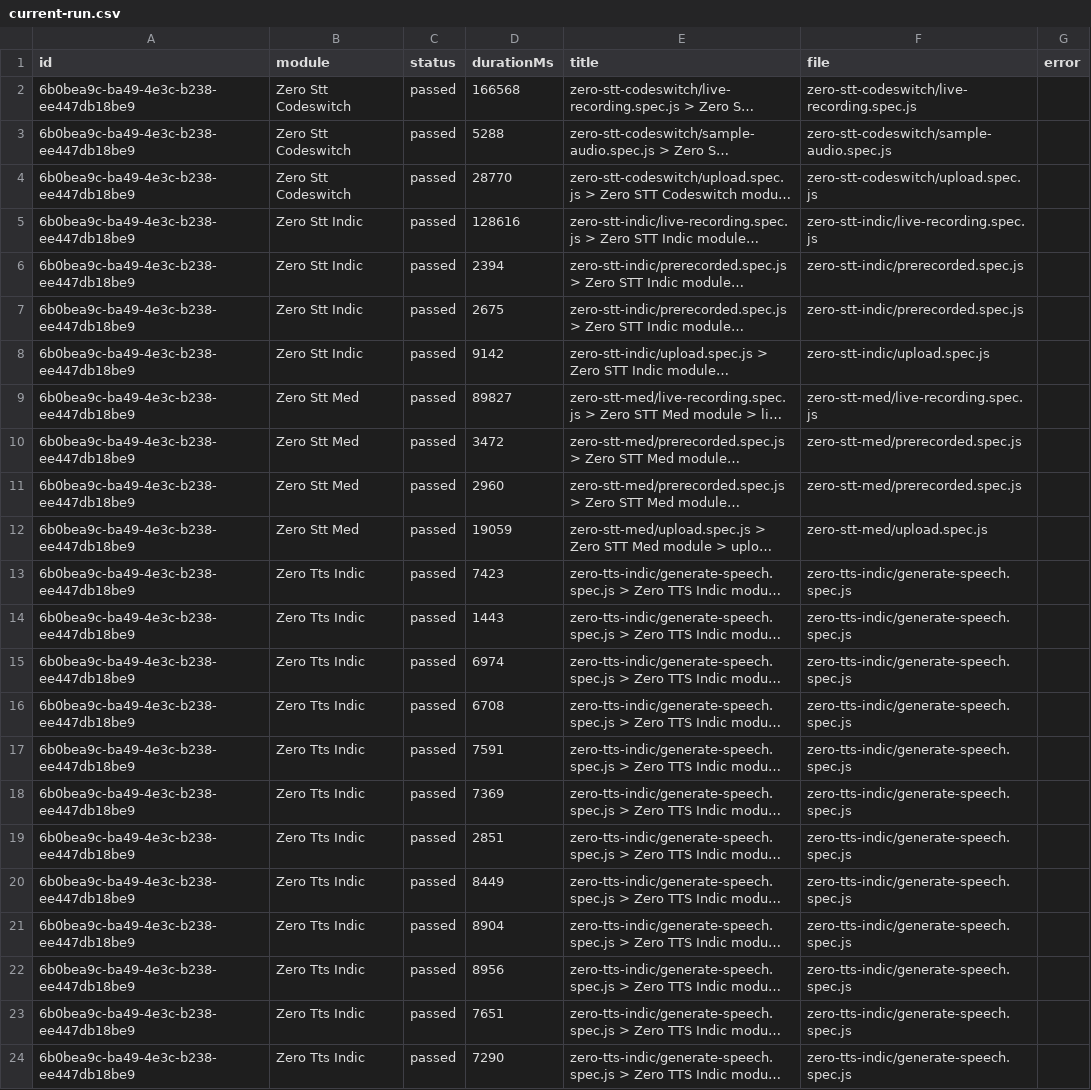
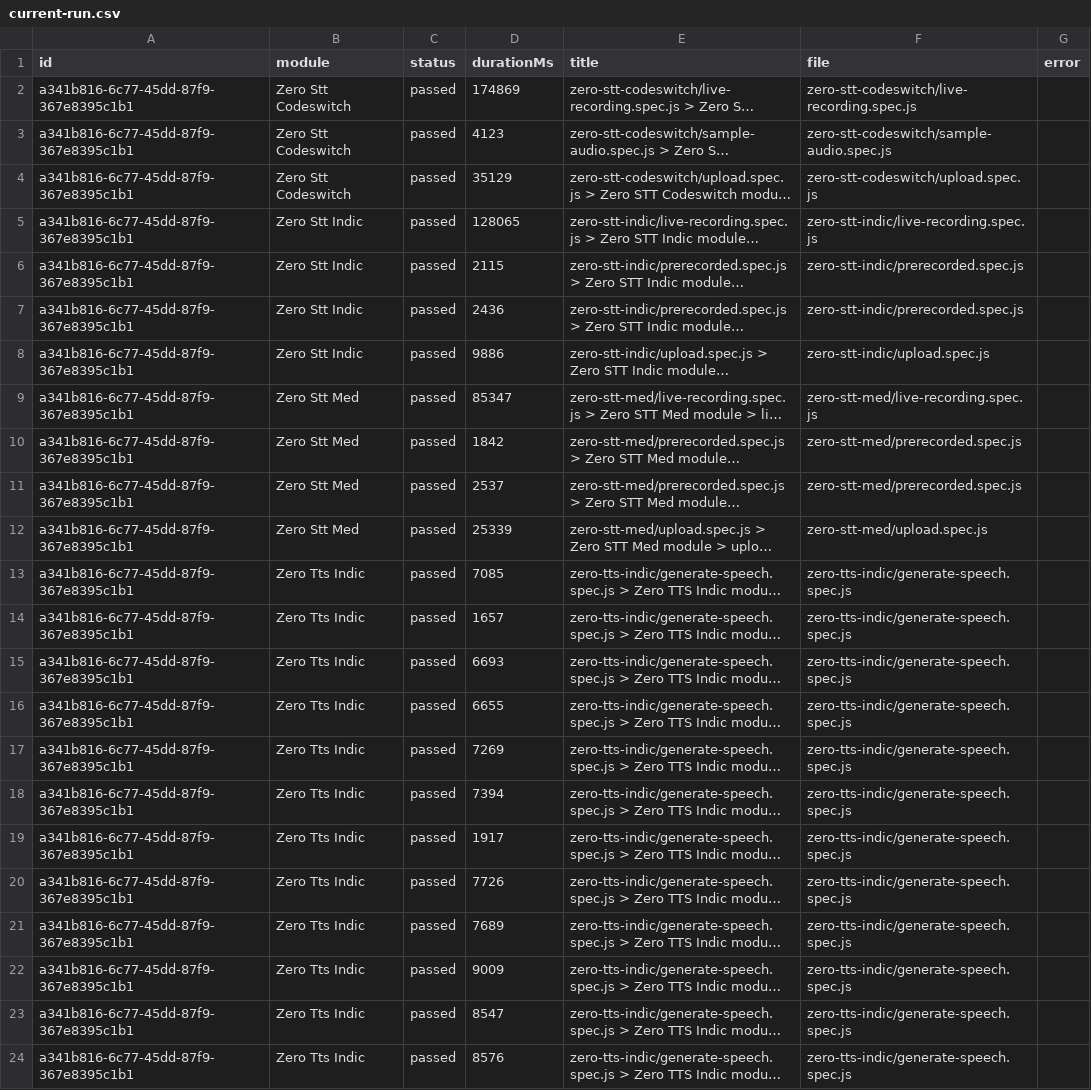
Before and after one commit to Shunyalabsai/widgets-automation, a CSV file: docs/exports/current-run.csv, drawn as a sheet; long unchanged cells end in …; the diff names each change by its address in the sheet, - before the commit and + after, or states it on an @@ line.

```diff
--- a/docs/exports/current-run.csv
+++ b/docs/exports/current-run.csv
-A2:A24 (id): 6b0bea9c-ba49-4e3c-b238-ee447db18be9
+A2:A24 (id): a341b816-6c77-45dd-87f9-367e8395c1b1
-D2 (durationMs): 166568
+D2 (durationMs): 174869
-D3 (durationMs): 5288
+D3 (durationMs): 4123
-D4 (durationMs): 28770
+D4 (durationMs): 35129
-D5 (durationMs): 128616
+D5 (durationMs): 128065
-D6 (durationMs): 2394
+D6 (durationMs): 2115
-D7 (durationMs): 2675
+D7 (durationMs): 2436
-D8 (durationMs): 9142
+D8 (durationMs): 9886
-D9 (durationMs): 89827
+D9 (durationMs): 85347
-D10 (durationMs): 3472
+D10 (durationMs): 1842
-D11 (durationMs): 2960
+D11 (durationMs): 2537
-D12 (durationMs): 19059
+D12 (durationMs): 25339
-D13 (durationMs): 7423
+D13 (durationMs): 7085
-D14 (durationMs): 1443
+D14 (durationMs): 1657
-D15 (durationMs): 6974
+D15 (durationMs): 6693
-D16 (durationMs): 6708
+D16 (durationMs): 6655
-D17 (durationMs): 7591
+D17 (durationMs): 7269
-D18 (durationMs): 7369
+D18 (durationMs): 7394
-D19 (durationMs): 2851
+D19 (durationMs): 1917
-D20 (durationMs): 8449
+D20 (durationMs): 7726
-D21 (durationMs): 8904
+D21 (durationMs): 7689
-D22 (durationMs): 8956
+D22 (durationMs): 9009
-D23 (durationMs): 7651
+D23 (durationMs): 8547
-D24 (durationMs): 7290
+D24 (durationMs): 8576
```
Also changed, not shown: docs/exports/all-runs-summary.csv, 2 other files.
